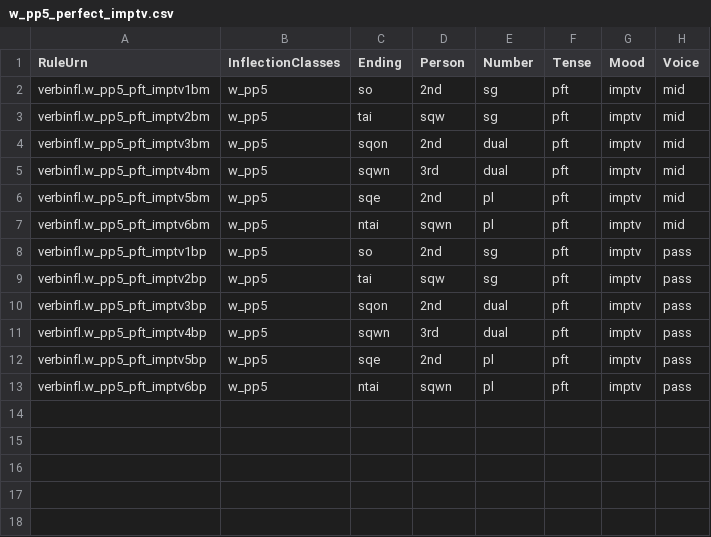
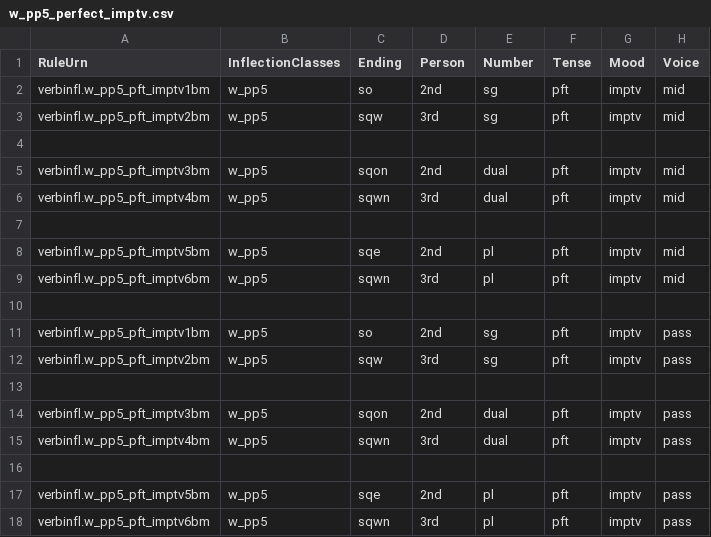
Before and after one commit to neelsmith/greeklang, a CSV file: morphology/sampledata/smyth/rules-csv/verbs/w_pp5_perfect_imptv.csv, drawn as a sheet.

```diff
--- a/morphology/sampledata/smyth/rules-csv/verbs/w_pp5_perfect_imptv.csv
+++ b/morphology/sampledata/smyth/rules-csv/verbs/w_pp5_perfect_imptv.csv
@@ -2,12 +2,17 @@ RuleUrn,InflectionClasses,Ending,Person,Number,Tense,Mood,Voice
 verbinfl.w_pp5_pft_imptv1bm,w_pp5,so,2nd,sg,pft,imptv,mid
-verbinfl.w_pp5_pft_imptv2bm,w_pp5,tai,sqw,sg,pft,imptv,mid
+verbinfl.w_pp5_pft_imptv2bm,w_pp5,sqw,3rd,sg,pft,imptv,mid
+
 verbinfl.w_pp5_pft_imptv3bm,w_pp5,sqon,2nd,dual,pft,imptv,mid
 verbinfl.w_pp5_pft_imptv4bm,w_pp5,sqwn,3rd,dual,pft,imptv,mid
+
 verbinfl.w_pp5_pft_imptv5bm,w_pp5,sqe,2nd,pl,pft,imptv,mid
-verbinfl.w_pp5_pft_imptv6bm,w_pp5,ntai,sqwn,pl,pft,imptv,mid
-verbinfl.w_pp5_pft_imptv1bp,w_pp5,so,2nd,sg,pft,imptv,pass
-verbinfl.w_pp5_pft_imptv2bp,w_pp5,tai,sqw,sg,pft,imptv,pass
-verbinfl.w_pp5_pft_imptv3bp,w_pp5,sqon,2nd,dual,pft,imptv,pass
-verbinfl.w_pp5_pft_imptv4bp,w_pp5,sqwn,3rd,dual,pft,imptv,pass
-verbinfl.w_pp5_pft_imptv5bp,w_pp5,sqe,2nd,pl,pft,imptv,pass
-verbinfl.w_pp5_pft_imptv6bp,w_pp5,ntai,sqwn,pl,pft,imptv,pass
+verbinfl.w_pp5_pft_imptv6bm,w_pp5,sqwn,3rd,pl,pft,imptv,mid
+
+verbinfl.w_pp5_pft_imptv1bm,w_pp5,so,2nd,sg,pft,imptv,pass
+verbinfl.w_pp5_pft_imptv2bm,w_pp5,sqw,3rd,sg,pft,imptv,pass
+
+verbinfl.w_pp5_pft_imptv3bm,w_pp5,sqon,2nd,dual,pft,imptv,pass
+verbinfl.w_pp5_pft_imptv4bm,w_pp5,sqwn,3rd,dual,pft,imptv,pass
+
+verbinfl.w_pp5_pft_imptv5bm,w_pp5,sqe,2nd,pl,pft,imptv,pass
+verbinfl.w_pp5_pft_imptv6bm,w_pp5,sqwn,3rd,pl,pft,imptv,pass
```
Also changed, not shown: morphology/unit_tests_data/smyth/smyth383/smyth383pft-act.csv, 1 other file.
